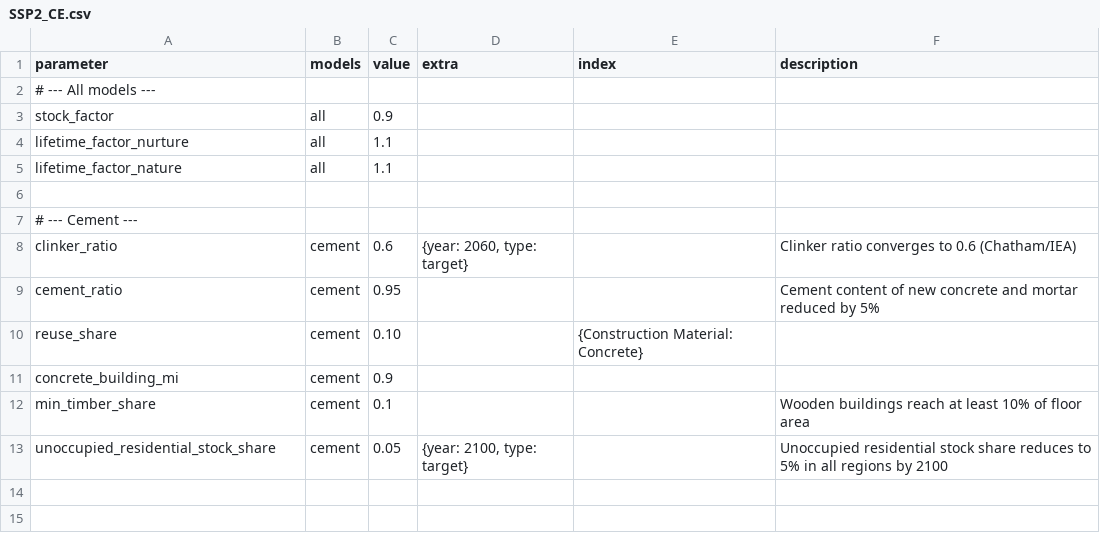
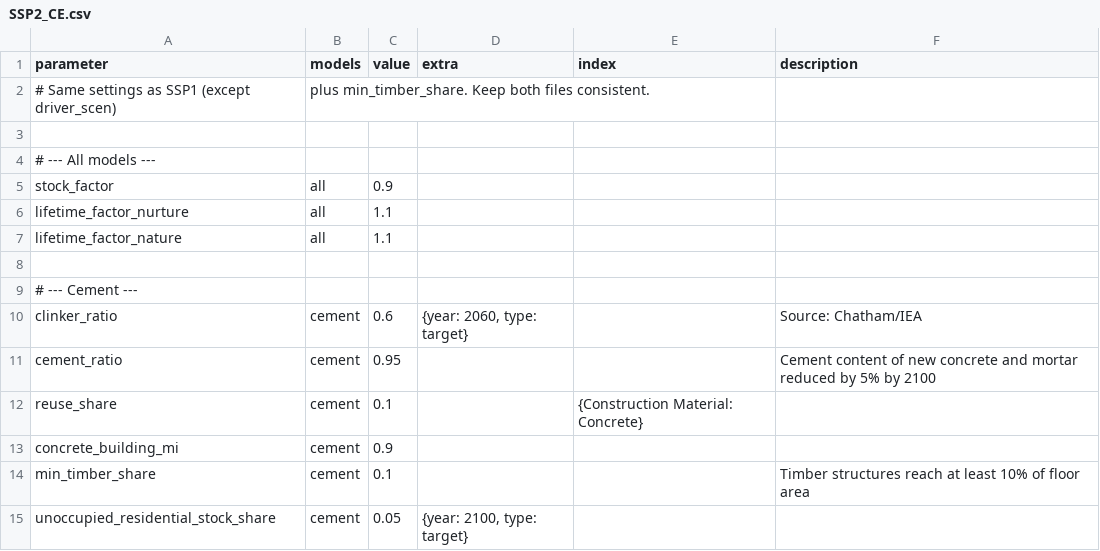
Before and after one commit to pik-piam/remind-mfa, a CSV file: config/scenarios/SSP2_CE.csv, drawn as a sheet.

```diff
--- a/config/scenarios/SSP2_CE.csv
+++ b/config/scenarios/SSP2_CE.csv
@@ -1,2 +1,4 @@
 parameter,models,value,extra,index,description
+# Same settings as SSP1 (except driver_scen), plus min_timber_share. Keep both files consistent.
+
 # --- All models ---
@@ -7,7 +9,7 @@ lifetime_factor_nature,all,1.1,,,
 # --- Cement ---
-clinker_ratio,cement,0.6,"{year: 2060, type: target}",,Clinker ratio converges to 0.6 (Chatham/IEA)
-cement_ratio,cement,0.95,,,Cement content of new concrete and mortar reduced by 5%
-reuse_share,cement,0.10,,"{Construction Material: Concrete}",
+clinker_ratio,cement,0.6,"{year: 2060, type: target}",,Source: Chatham/IEA
+cement_ratio,cement,0.95,,,Cement content of new concrete and mortar reduced by 5% by 2100
+reuse_share,cement,0.1,,"{Construction Material: Concrete}",
 concrete_building_mi,cement,0.9,,,
-min_timber_share,cement,0.1,,,Wooden buildings reach at least 10% of floor area
-unoccupied_residential_stock_share,cement,0.05,"{year: 2100, type: target}",,Unoccupied residential stock share reduces to 5% in all regions by 2100
+min_timber_share,cement,0.1,,,Timber structures reach at least 10% of floor area
+unoccupied_residential_stock_share,cement,0.05,"{year: 2100, type: target}",,
```
Also changed, not shown: config/scenarios/BASE.csv, config/scenarios/SSP1.csv, 5 other files.
